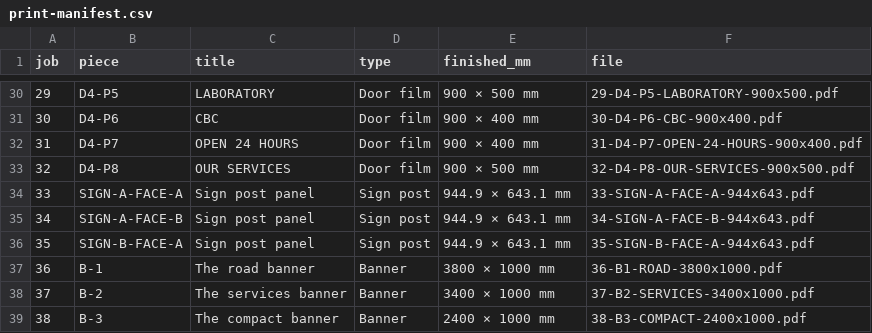
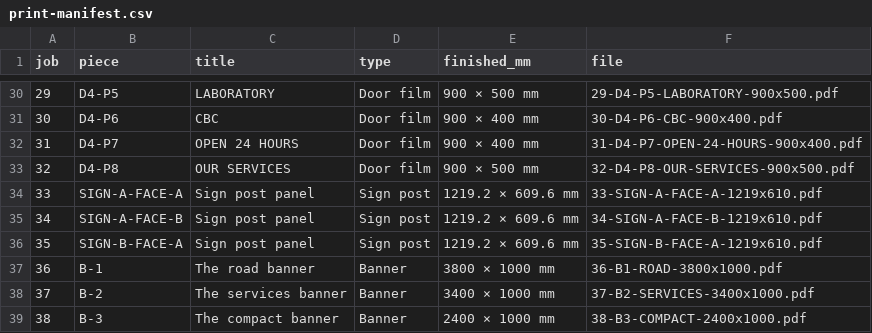
Before and after one commit to Gide26/Gide26, a CSV file: bcm/print/print-manifest.csv, drawn as a sheet; only a part is shown, gaps mark what is left out.

Commit message:
Sign post: 4 ft x 2 ft (1219.2 x 609.6 mm)
Client instruction, revised from the earlier 3.10 ft x 2.11 ft.

The approved lockup is SCALED proportionally from the 944.9 x 643.1 reference
rather than re-fitted to the new shape, so the proportions, the hierarchy and
MEDICAL CENTRE's widest line are unchanged: EDDWALIRO heads the panel, badge,
BCM, the name, the motto. Same 25 mm safe area, same 10 mm bleed and 22 mm
slug; trim is now 4 ft x 2 ft exactly.

- bcm_sign: W_FT/H_FT are the single source; every label, the slug strip, the
  proof and the page text read from them.
- bcm_print: print file names derive from the trim (1219x610) instead of being
  hard-coded, so 33-35 are now ...-1219x610.pdf.
- bcm_premises: the sign post in the elevation and the set out is drawn at the
  new size, still centred 1500 mm above finished ground.
- The dimensioned drawing now carries its numbers — 1219.2 mm / 4.00 ft across,
  609.6 mm / 2.00 ft down — it had leader lines and no text.
- Master proof, hub, READMEs and the sign page updated; door 4 added to the
  sign page nav.

Co-authored-by: arena-agent <297053741+arena-agent@users.noreply.github.com>

```diff
--- a/bcm/print/print-manifest.csv
+++ b/bcm/print/print-manifest.csv
@@ -33,5 +33,5 @@ job,piece,title,type,finished_mm,file
 32,D4-P8,OUR SERVICES,Door film,900 × 500 mm,32-D4-P8-OUR-SERVICES-900x500.pdf
-33,SIGN-A-FACE-A,Sign post panel,Sign post,944.9 × 643.1 mm,33-SIGN-A-FACE-A-944x643.pdf
-34,SIGN-A-FACE-B,Sign post panel,Sign post,944.9 × 643.1 mm,34-SIGN-A-FACE-B-944x643.pdf
-35,SIGN-B-FACE-A,Sign post panel,Sign post,944.9 × 643.1 mm,35-SIGN-B-FACE-A-944x643.pdf
+33,SIGN-A-FACE-A,Sign post panel,Sign post,1219.2 × 609.6 mm,33-SIGN-A-FACE-A-1219x610.pdf
+34,SIGN-A-FACE-B,Sign post panel,Sign post,1219.2 × 609.6 mm,34-SIGN-A-FACE-B-1219x610.pdf
+35,SIGN-B-FACE-A,Sign post panel,Sign post,1219.2 × 609.6 mm,35-SIGN-B-FACE-A-1219x610.pdf
 36,B-1,The road banner,Banner,3800 × 1000 mm,36-B1-ROAD-3800x1000.pdf
```
Also changed, not shown: bcm/complete/MANIFEST.csv, 35 other files.
